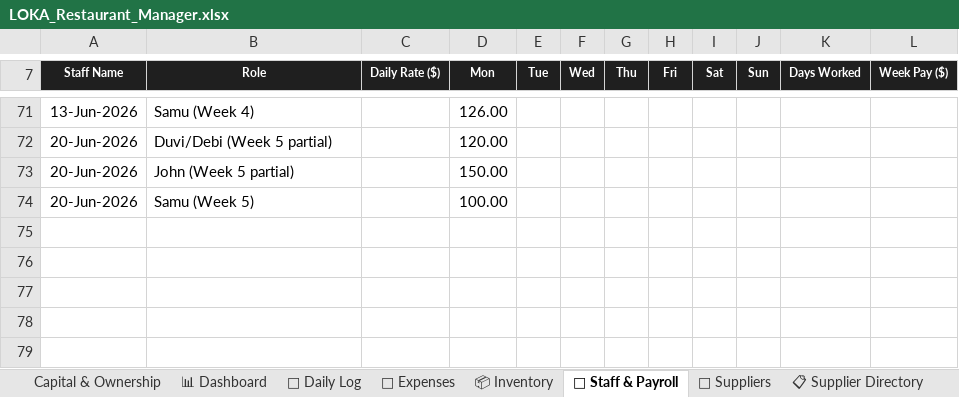
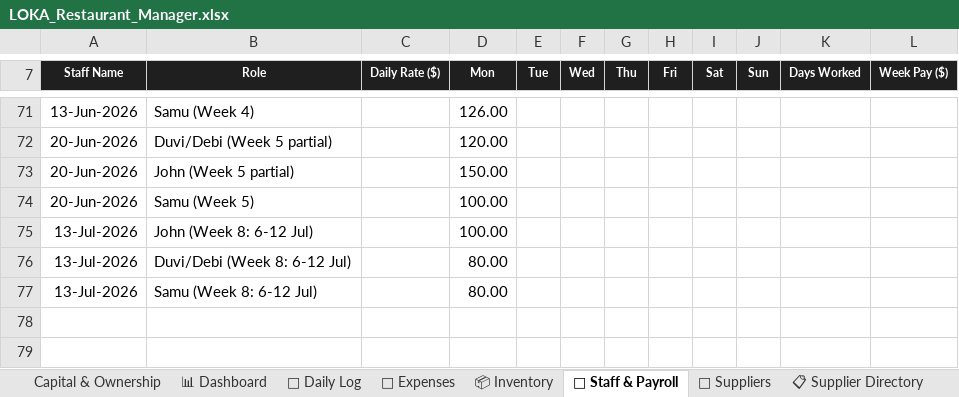
Before and after one commit to mirchimexico-coder/LOKA, an Excel workbook: LOKA_Restaurant_Manager.xlsx, sheet 👥 Staff & Payroll, drawn as a sheet; only a part is shown, gaps mark what is left out; values as stored, in another font and other column widths than the file's, no borders; the diff names each change by its address in the sheet, - before the commit and + after, or states it on an @@ line.

```diff
--- a/LOKA_Restaurant_Manager.xlsx (sheet 👥 Staff & Payroll)
+++ b/LOKA_Restaurant_Manager.xlsx (sheet 👥 Staff & Payroll)
-row 75: (empty)
+row 75: 13-Jul-2026 | John (Week 8: 6-12 Jul) |  | 100.00
-row 76: (empty)
+row 76: 13-Jul-2026 | Duvi/Debi (Week 8: 6-12 Jul) |  | 80.00
-row 77: (empty)
+row 77: 13-Jul-2026 | Samu (Week 8: 6-12 Jul) |  | 80.00
```
Also changed, not shown: sheet 💸 Expenses, sheet 📅 Daily Log, sheet 💰 Owner Ledger, 14 other files.
